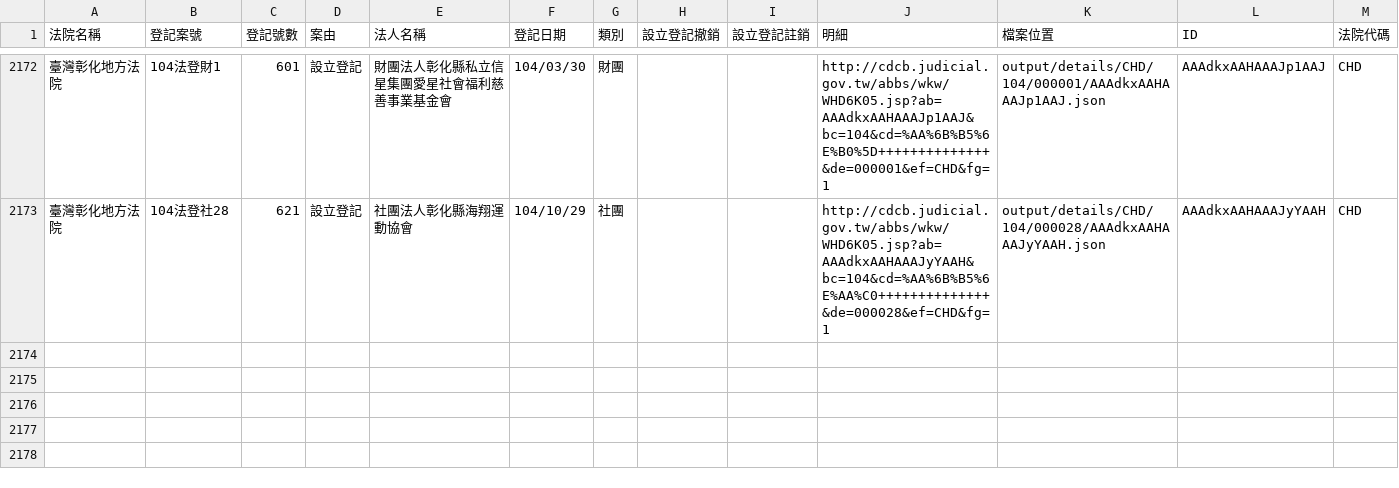
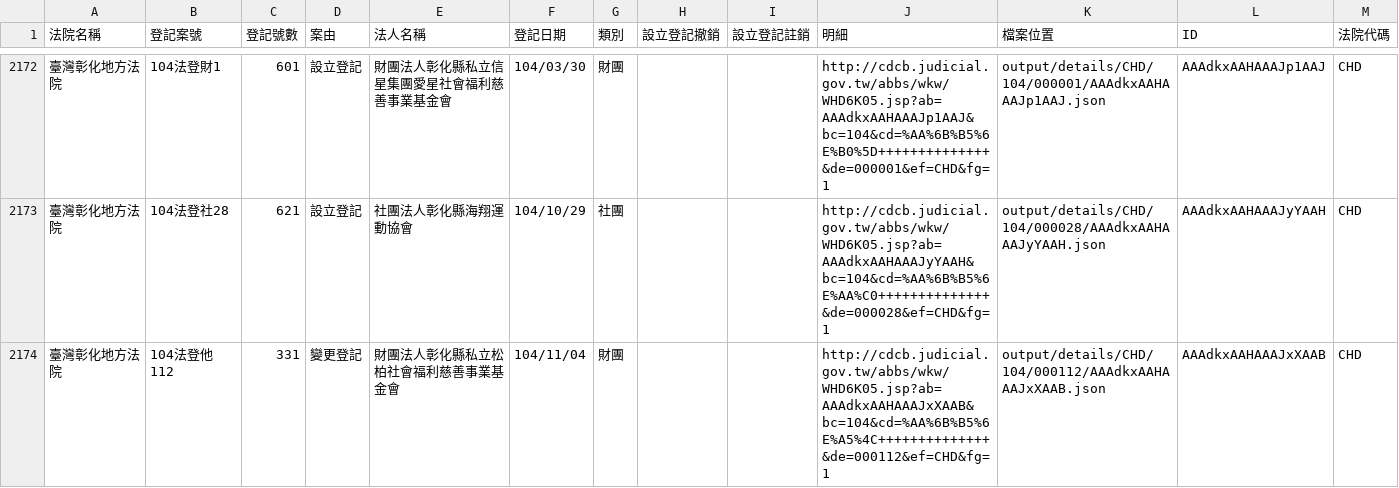
Before and after one commit to taichunmin/foundationtw, a CSV file: output/lists/CHD.csv, drawn as a sheet; only a part is shown, gaps mark what is left out; the diff names each change by its address in the sheet, - before the commit and + after, or states it on an @@ line.

Commit message:
update datasets @ 2015-11-18 02:00:01

```diff
--- a/output/lists/CHD.csv
+++ b/output/lists/CHD.csv
+row 2174: 臺灣彰化地方法院 | 104法登他112 | 331 | 變更登記 | 財團法人彰化縣私立松柏社會福利慈善事業基金會 | 104/11/04 | 財團 |  |  | http://cdcb.judicial.gov.tw/abbs/wkw/WHD6K05.jsp?ab=AAAdkxAAHAAAJxXAAB&bc=104&cd=%AA%6B%B5%6E%A5%4C++++++++++++++&de=000112&ef=CHD&fg=1 | output/details/CHD/104/000112/AAAdkxAAHAAAJxXAAB.json | AAAdkxAAHAAAJxXAAB | CHD
```
Also changed, not shown: output/lists/KLD.csv, output/lists/MLD.csv, 29 other files.
